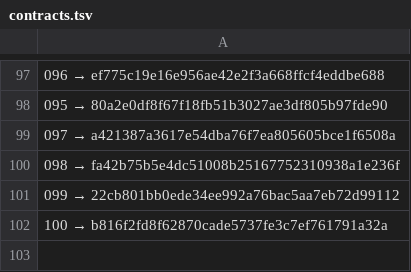
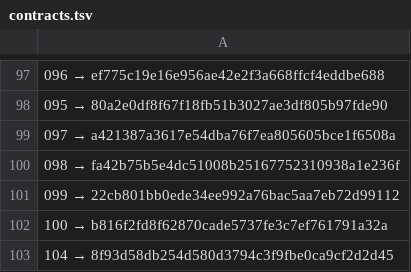
Before and after one commit to a3ka/dev-harness, a TSV file: registry/contracts.tsv, drawn as a sheet; only a part is shown, gaps mark what is left out.

Commit message:
реестр: строка 104 (mint_line, контракт 068)

```diff
--- a/registry/contracts.tsv
+++ b/registry/contracts.tsv
@@ -102 +102,2 @@
 100 → b816f2fd8f62870cade5737fe3c7ef761791a32a
+104 → 8f93d58db254d580d3794c3f9fbe0ca9cf2d2d45
```
